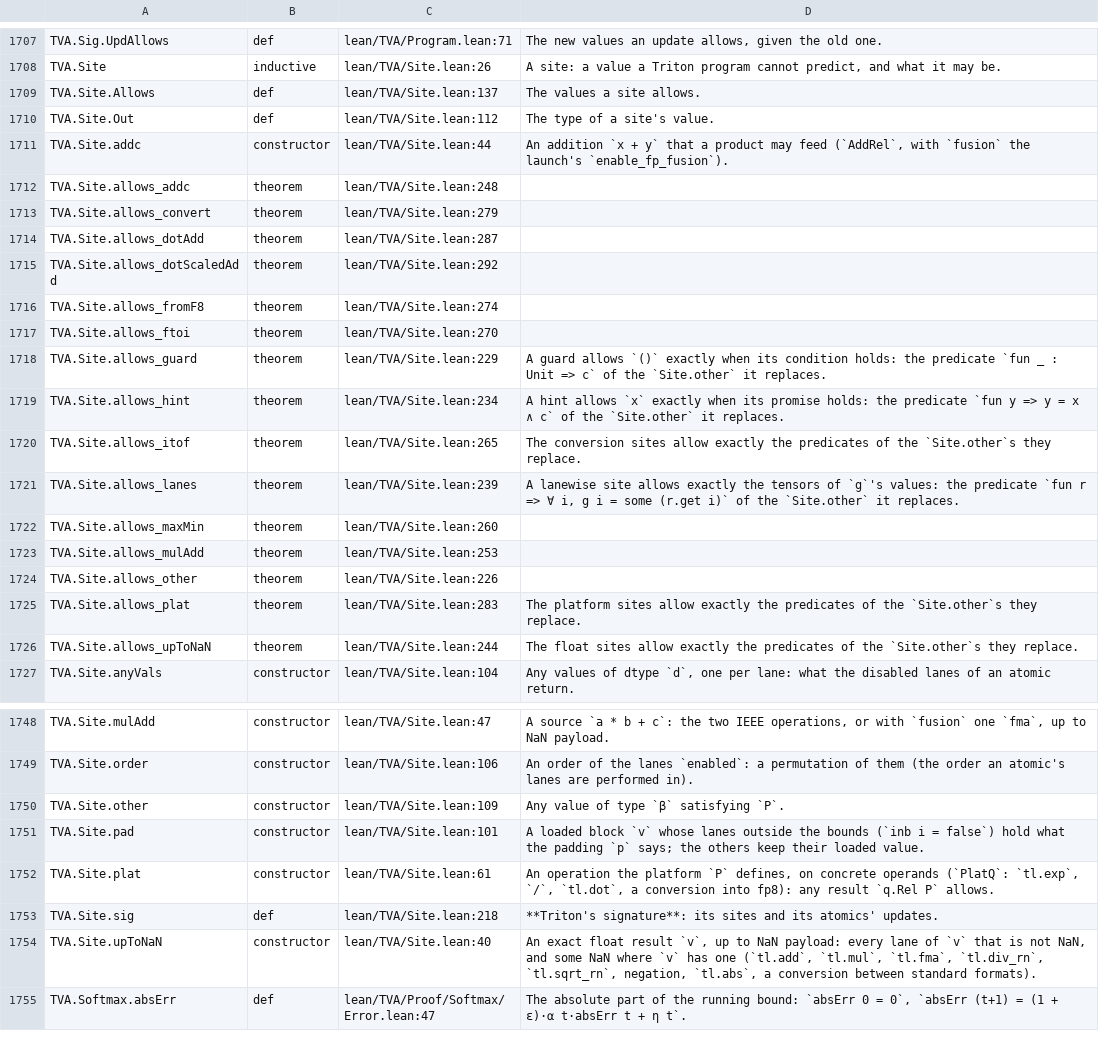
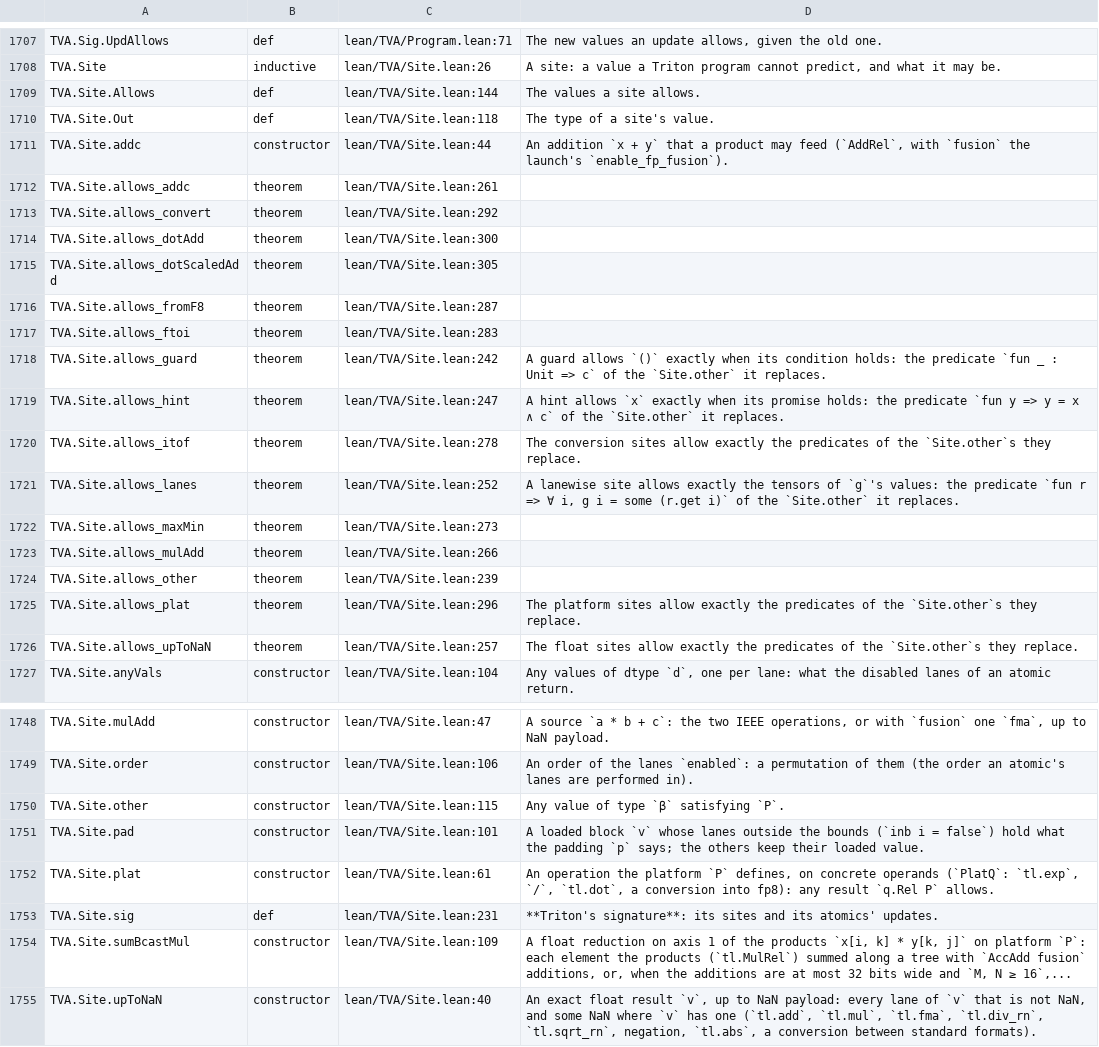
Before and after one commit to Infini-AI-Lab/TVA, a TSV file: docs/index/NAMES.tsv, drawn as a sheet; only a part is shown, gaps mark what is left out; the shorter side is filled out with more unchanged rows; the diff covers the shown part only.

```diff
--- a/docs/index/NAMES.tsv
+++ b/docs/index/NAMES.tsv
@@ -1708,20 +1708,20 @@ TVA.Sig.UpdAllows	def	lean/TVA/Program.lean:71	The new values an update allows,
 TVA.Site	inductive	lean/TVA/Site.lean:26	A site: a value a Triton program cannot predict, and what it may be.
-TVA.Site.Allows	def	lean/TVA/Site.lean:137	The values a site allows.
-TVA.Site.Out	def	lean/TVA/Site.lean:112	The type of a site's value.
+TVA.Site.Allows	def	lean/TVA/Site.lean:144	The values a site allows.
+TVA.Site.Out	def	lean/TVA/Site.lean:118	The type of a site's value.
 TVA.Site.addc	constructor	lean/TVA/Site.lean:44	An addition `x + y` that a product may feed (`AddRel`, with `fusion` the launch's `enable_fp_fusion`).
-TVA.Site.allows_addc	theorem	lean/TVA/Site.lean:248	
-TVA.Site.allows_convert	theorem	lean/TVA/Site.lean:279	
-TVA.Site.allows_dotAdd	theorem	lean/TVA/Site.lean:287	
-TVA.Site.allows_dotScaledAdd	theorem	lean/TVA/Site.lean:292	
-TVA.Site.allows_fromF8	theorem	lean/TVA/Site.lean:274	
-TVA.Site.allows_ftoi	theorem	lean/TVA/Site.lean:270	
-TVA.Site.allows_guard	theorem	lean/TVA/Site.lean:229	A guard allows `()` exactly when its condition holds: the predicate `fun _ : Unit => c` of the `Site.other` it replaces.
-TVA.Site.allows_hint	theorem	lean/TVA/Site.lean:234	A hint allows `x` exactly when its promise holds: the predicate `fun y => y = x ∧ c` of the `Site.other` it replaces.
-TVA.Site.allows_itof	theorem	lean/TVA/Site.lean:265	The conversion sites allow exactly the predicates of the `Site.other`s they replace.
-TVA.Site.allows_lanes	theorem	lean/TVA/Site.lean:239	A lanewise site allows exactly the tensors of `g`'s values: the predicate `fun r => ∀ i, g i = some (r.get i)` of the `Site.other` it replaces.
-TVA.Site.allows_maxMin	theorem	lean/TVA/Site.lean:260	
-TVA.Site.allows_mulAdd	theorem	lean/TVA/Site.lean:253	
-TVA.Site.allows_other	theorem	lean/TVA/Site.lean:226	
-TVA.Site.allows_plat	theorem	lean/TVA/Site.lean:283	The platform sites allow exactly the predicates of the `Site.other`s they replace.
-TVA.Site.allows_upToNaN	theorem	lean/TVA/Site.lean:244	The float sites allow exactly the predicates of the `Site.other`s they replace.
+TVA.Site.allows_addc	theorem	lean/TVA/Site.lean:261	
+TVA.Site.allows_convert	theorem	lean/TVA/Site.lean:292	
+TVA.Site.allows_dotAdd	theorem	lean/TVA/Site.lean:300	
+TVA.Site.allows_dotScaledAdd	theorem	lean/TVA/Site.lean:305	
+TVA.Site.allows_fromF8	theorem	lean/TVA/Site.lean:287	
+TVA.Site.allows_ftoi	theorem	lean/TVA/Site.lean:283	
+TVA.Site.allows_guard	theorem	lean/TVA/Site.lean:242	A guard allows `()` exactly when its condition holds: the predicate `fun _ : Unit => c` of the `Site.other` it replaces.
+TVA.Site.allows_hint	theorem	lean/TVA/Site.lean:247	A hint allows `x` exactly when its promise holds: the predicate `fun y => y = x ∧ c` of the `Site.other` it replaces.
+TVA.Site.allows_itof	theorem	lean/TVA/Site.lean:278	The conversion sites allow exactly the predicates of the `Site.other`s they replace.
+TVA.Site.allows_lanes	theorem	lean/TVA/Site.lean:252	A lanewise site allows exactly the tensors of `g`'s values: the predicate `fun r => ∀ i, g i = some (r.get i)` of the `Site.other` it replaces.
+TVA.Site.allows_maxMin	theorem	lean/TVA/Site.lean:273	
+TVA.Site.allows_mulAdd	theorem	lean/TVA/Site.lean:266	
+TVA.Site.allows_other	theorem	lean/TVA/Site.lean:239	
+TVA.Site.allows_plat	theorem	lean/TVA/Site.lean:296	The platform sites allow exactly the predicates of the `Site.other`s they replace.
+TVA.Site.allows_upToNaN	theorem	lean/TVA/Site.lean:257	The float sites allow exactly the predicates of the `Site.other`s they replace.
 TVA.Site.anyVals	constructor	lean/TVA/Site.lean:104	Any values of dtype `d`, one per lane: what the disabled lanes of an atomic return.
@@ -1749,6 +1749,7 @@ TVA.Site.mulAdd	constructor	lean/TVA/Site.lean:47	A source `a * b + c`: the two
 TVA.Site.order	constructor	lean/TVA/Site.lean:106	An order of the lanes `enabled`: a permutation of them (the order an atomic's lanes are performed in).
-TVA.Site.other	constructor	lean/TVA/Site.lean:109	Any value of type `β` satisfying `P`.
+TVA.Site.other	constructor	lean/TVA/Site.lean:115	Any value of type `β` satisfying `P`.
 TVA.Site.pad	constructor	lean/TVA/Site.lean:101	A loaded block `v` whose lanes outside the bounds (`inb i = false`) hold what the padding `p` says; the others keep their loaded value.
 TVA.Site.plat	constructor	lean/TVA/Site.lean:61	An operation the platform `P` defines, on concrete operands (`PlatQ`: `tl.exp`, `/`, `tl.dot`, a conversion into fp8): any result `q.Rel P` allows.
-TVA.Site.sig	def	lean/TVA/Site.lean:218	**Triton's signature**: its sites and its atomics' updates.
+TVA.Site.sig	def	lean/TVA/Site.lean:231	**Triton's signature**: its sites and its atomics' updates.
+TVA.Site.sumBcastMul	constructor	lean/TVA/Site.lean:109	A float reduction on axis 1 of the products `x[i, k] * y[k, j]` on platform `P`: each element the products (`tl.MulRel`) summed along a tree with `AccAdd fusion` additions, or, when the additions are at most 32 bits wide and `M, N ≥ 16`,...
 TVA.Site.upToNaN	constructor	lean/TVA/Site.lean:40	An exact float result `v`, up to NaN payload: every lane of `v` that is not NaN, and some NaN where `v` has one (`tl.add`, `tl.mul`, `tl.fma`, `tl.div_rn`, `tl.sqrt_rn`, negation, `tl.abs`, a conversion between standard formats).
```
Also changed, not shown: 31 edited cells elsewhere in this file, 3 other files.
